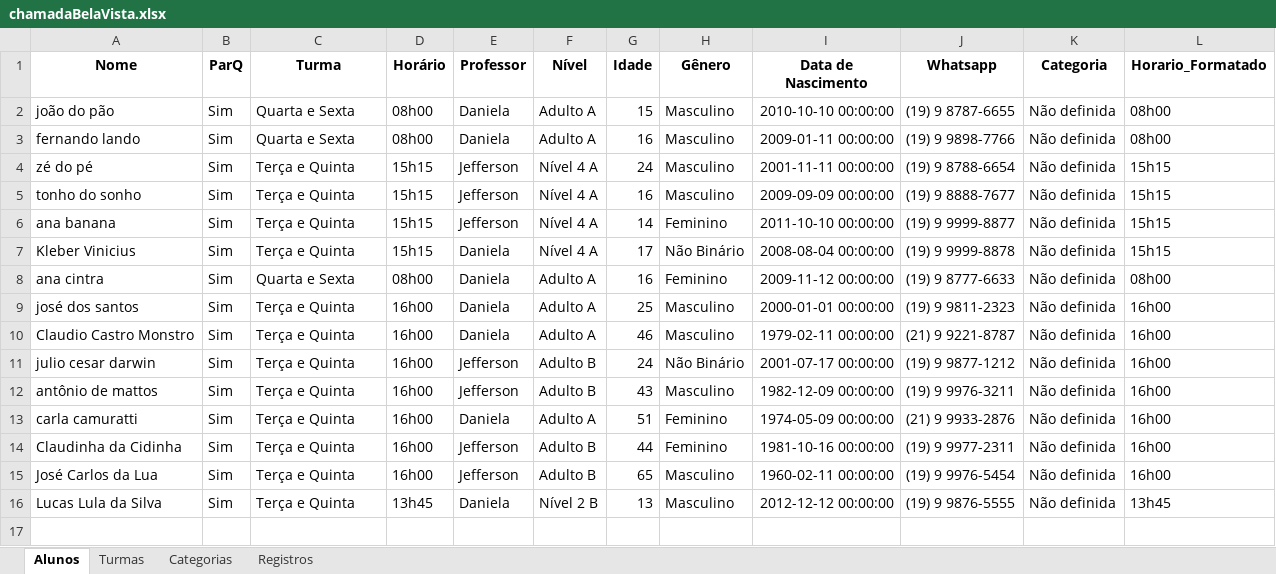
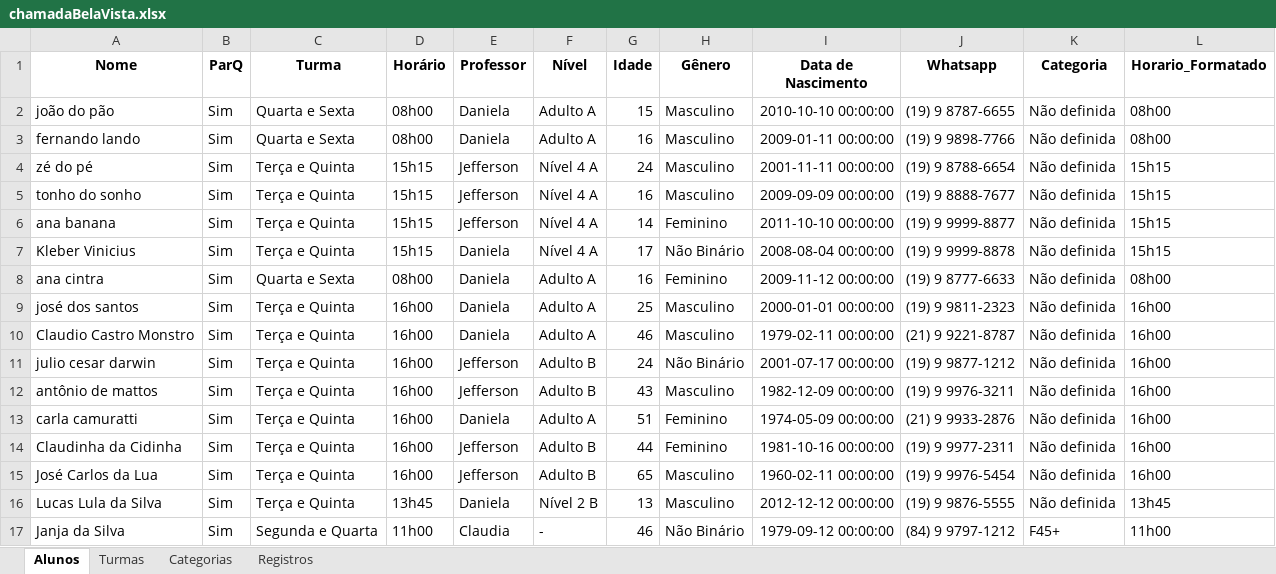
Before and after one commit to Jeffrog22/Lista-de-Chamada, an Excel workbook: chamadaBelaVista.xlsx, sheet Alunos, drawn as a sheet; values as stored, in another font and other column widths than the file's, no borders; the diff names each change by its address in the sheet, - before the commit and + after, or states it on an @@ line.

```diff
--- a/chamadaBelaVista.xlsx (sheet Alunos)
+++ b/chamadaBelaVista.xlsx (sheet Alunos)
+row 17: Janja da Silva | Sim | Segunda e Quarta | 11h00 | Claudia | - | 46 | Não Binário | 1979-09-12 00:00:00 | (84) 9 9797-1212 | F45+ | 11h00
```
Also changed, not shown: sheet Turmas, 1 other file.
